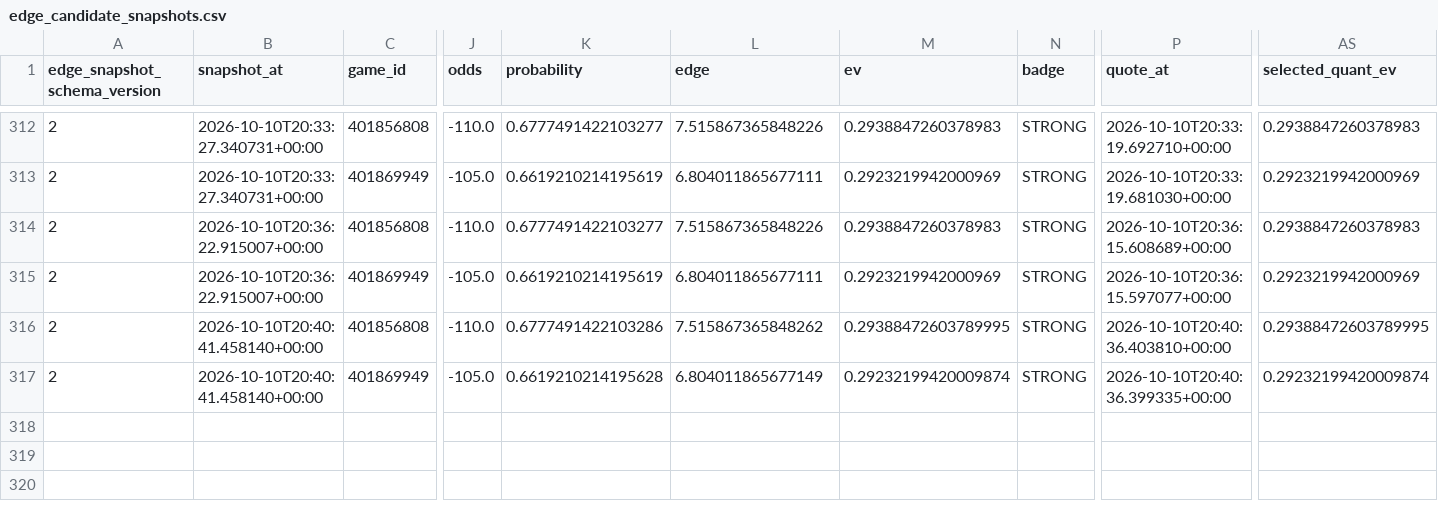
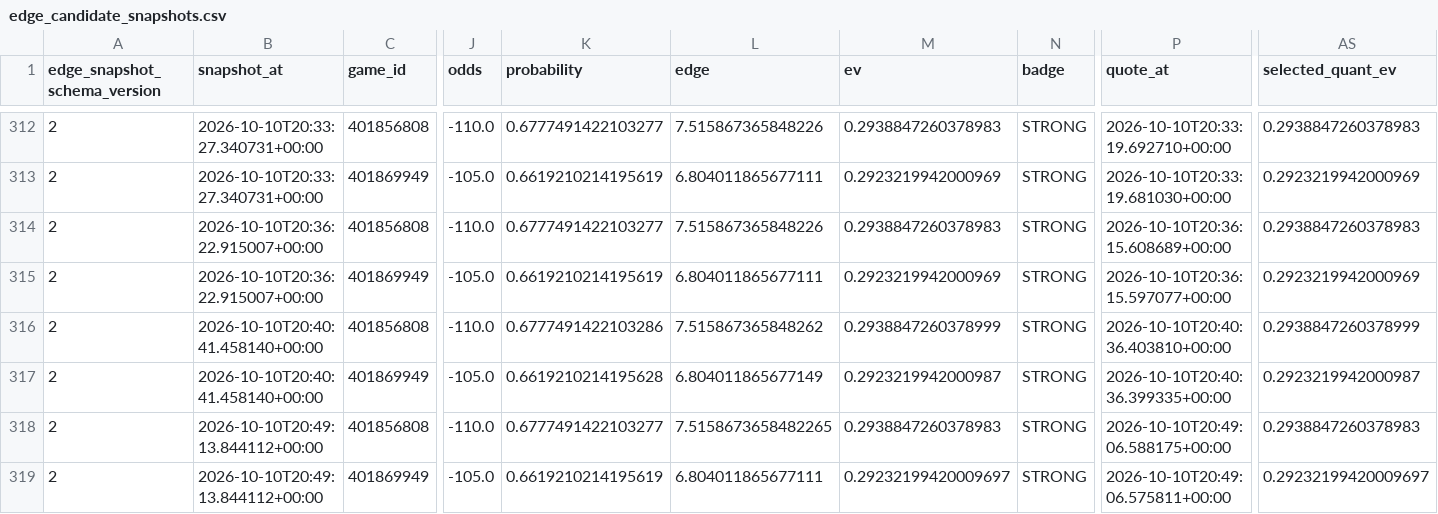
Before and after one commit to konnorharbin-star/harbin-sports-analytics, a CSV file: history/edge_candidate_snapshots.csv, drawn as a sheet; only a part is shown, gaps mark what is left out; addresses are those after the commit; rows hold the shown columns only; the diff names each change by its address in the sheet, - before the commit and + after, or states it on an @@ line.

```diff
--- a/history/edge_candidate_snapshots.csv
+++ b/history/edge_candidate_snapshots.csv
+row 316: 2 | 2026-10-10T20:40:41.458140+00:00 | 401856808 | -110.0 | 0.6777491422103286 | 7.515867365848262 | 0.2938847260378999 | STRONG | 2026-10-10T20:40:36.403810+00:00 | 0.2938847260378999
+row 317: 2 | 2026-10-10T20:40:41.458140+00:00 | 401869949 | -105.0 | 0.6619210214195628 | 6.804011865677149 | 0.2923219942000987 | STRONG | 2026-10-10T20:40:36.399335+00:00 | 0.2923219942000987
-B318:B319 (snapshot_at): 2026-10-10T20:40:41.458140+00:00
+B318:B319 (snapshot_at): 2026-10-10T20:49:13.844112+00:00
-K318 (probability): 0.6777491422103286
+K318 (probability): 0.6777491422103277
-L318 (edge): 7.515867365848262
+L318 (edge): 7.5158673658482265
-M318 (ev): 0.29388472603789995
+M318 (ev): 0.2938847260378983
-P318 (quote_at): 2026-10-10T20:40:36.403810+00:00
+P318 (quote_at): 2026-10-10T20:49:06.588175+00:00
-AS318 (selected_quant_ev): 0.29388472603789995
+AS318 (selected_quant_ev): 0.2938847260378983
-K319 (probability): 0.6619210214195628
+K319 (probability): 0.6619210214195619
-L319 (edge): 6.804011865677149
+L319 (edge): 6.804011865677111
-M319 (ev): 0.29232199420009874
+M319 (ev): 0.29232199420009697
-P319 (quote_at): 2026-10-10T20:40:36.399335+00:00
+P319 (quote_at): 2026-10-10T20:49:06.575811+00:00
-AS319 (selected_quant_ev): 0.29232199420009874
+AS319 (selected_quant_ev): 0.29232199420009697
```
Also changed, not shown: docs/edge_watchlist.csv, docs/latest.csv, 51 other files.
